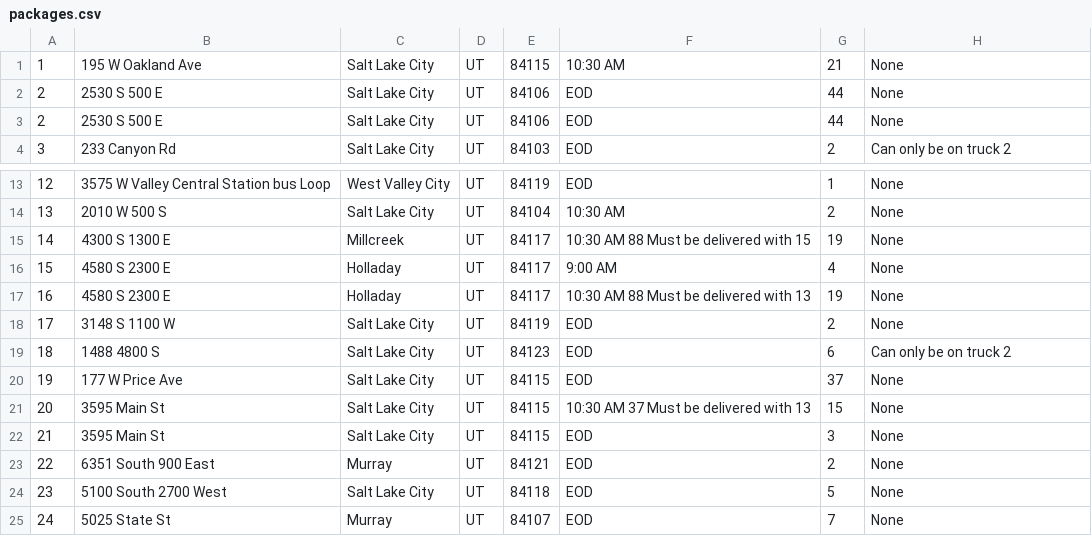
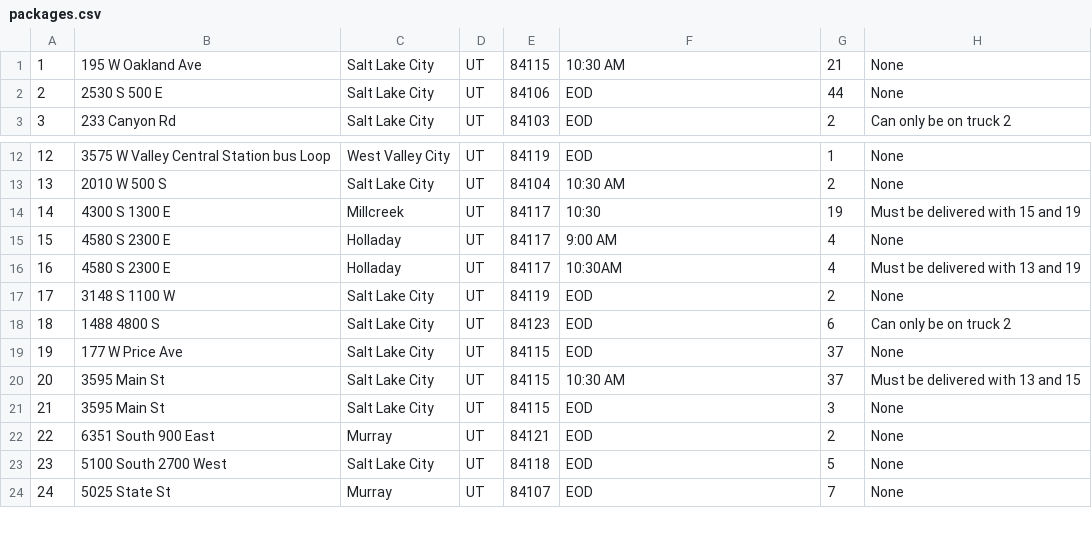
Before and after one commit to jameswcarney/DeliveryScheduler, a CSV file: data/packages.csv, drawn as a sheet; only a part is shown, gaps mark what is left out.

```diff
--- a/data/packages.csv
+++ b/data/packages.csv
@@ -1,3 +1,2 @@
 1,195 W Oakland Ave,Salt Lake City,UT,84115,10:30 AM,21,None
-2,2530 S 500 E,Salt Lake City,UT,84106,EOD,44,None
 2,2530 S 500 E,Salt Lake City,UT,84106,EOD,44,None
@@ -14,5 +13,5 @@
 13,2010 W 500 S,Salt Lake City,UT,84104,10:30 AM,2,None
-14,4300 S 1300 E,Millcreek,UT,84117,10:30 AM	88	Must be delivered with 15,19,None
+14,4300 S 1300 E,Millcreek,UT,84117,10:30,19,Must be delivered with 15 and 19
 15,4580 S 2300 E,Holladay,UT,84117,9:00 AM,4,None
-16,4580 S 2300 E,Holladay,UT,84117,10:30 AM	88	Must be delivered with 13,19,None
+16,4580 S 2300 E,Holladay,UT,84117,10:30AM,4,Must be delivered with 13 and 19
 17,3148 S 1100 W,Salt Lake City,UT,84119,EOD,2,None
@@ -20,3 +19,3 @@
 19,177 W Price Ave,Salt Lake City,UT,84115,EOD,37,None
-20,3595 Main St,Salt Lake City,UT,84115,10:30 AM	37	Must be delivered with 13,15,None
+20,3595 Main St,Salt Lake City,UT,84115,10:30 AM,37,Must be delivered with 13 and 15
 21,3595 Main St,Salt Lake City,UT,84115,EOD,3,None
```
Also changed, not shown: 8 other files.
